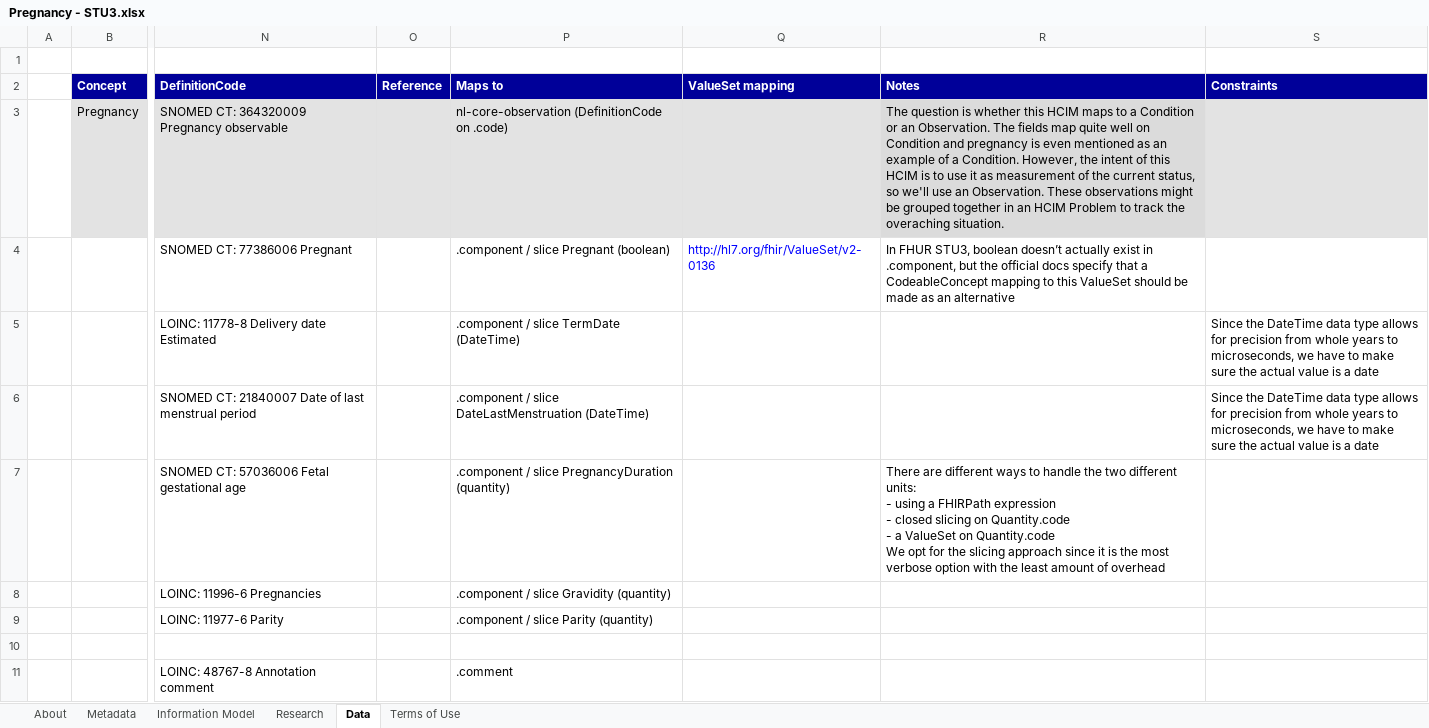
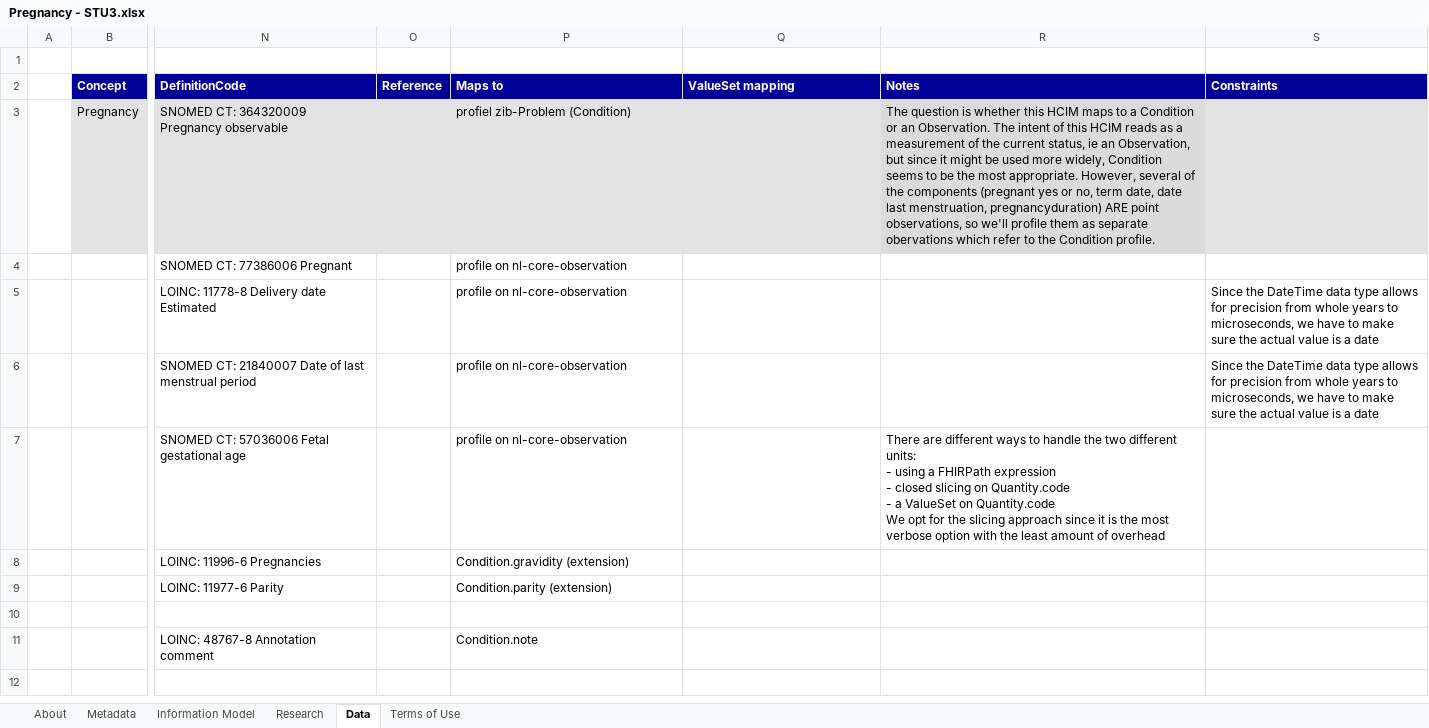
Before and after one commit to Nictiz/Nictiz-STU3-Zib2017, an Excel workbook: Mappings/Pregnancy - STU3.xlsx, sheet Data, drawn as a sheet; only a part is shown, gaps mark what is left out; values as stored, in another font and other column widths than the file's, no borders; the diff names each change by its address in the sheet, - before the commit and + after, or states it on an @@ line.

Commit message:
Updated mapping document with fresh insights after discussing this zib. The plan now is to use a Condition profile and attach several Observations to it

```diff
--- a/Mappings/Pregnancy - STU3.xlsx (sheet Data)
+++ b/Mappings/Pregnancy - STU3.xlsx (sheet Data)
-P3 (Maps to): nl-core-observation (DefinitionCode on .code)
+P3 (Maps to): profiel zib-Problem (Condition)
-R3 (Notes): …Observation. The fields map quite well on Condition and pregnancy is even mentioned as an example of a Condition. However, the intent of this HCIM is to use it as measurement of the current status, so we'll use an Observation. These observations might be grouped together in an HCIM Problem to track the overaching situation.
+R3 (Notes): …Observation. The intent of this HCIM reads as a measurement of the current status, ie an Observation, but since it might be used more widely, Condition seems to be the most appropriate. However, several of the components (pregnant yes or no, term date, date last menstruation, pregnancyduration) ARE point observations, so we'll profile them as separate obervations which refer to the Condition profile.
-P4 (Maps to): .component / slice Pregnant (boolean)
+P4 (Maps to): profile on nl-core-observation
-Q4 (ValueSet mapping): http://hl7.org/fhir/ValueSet/v2-0136
+Q4 (ValueSet mapping): (empty)
-R4 (Notes): In FHUR STU3, boolean doesn’t actually exist in .component, but the official docs specify that a CodeableConcept mapping to this ValueSet should be made as an alternative
+R4 (Notes): (empty)
-P5 (Maps to): .component / slice TermDate (DateTime)
+P5 (Maps to): profile on nl-core-observation
-P6 (Maps to): .component / slice DateLastMenstruation (DateTime)
+P6 (Maps to): profile on nl-core-observation
-P7 (Maps to): .component / slice PregnancyDuration (quantity)
+P7 (Maps to): profile on nl-core-observation
-P8 (Maps to): .component / slice Gravidity (quantity)
+P8 (Maps to): Condition.gravidity (extension)
-P9 (Maps to): .component / slice Parity (quantity)
+P9 (Maps to): Condition.parity (extension)
-P11 (Maps to): .comment
+P11 (Maps to): Condition.note
```
